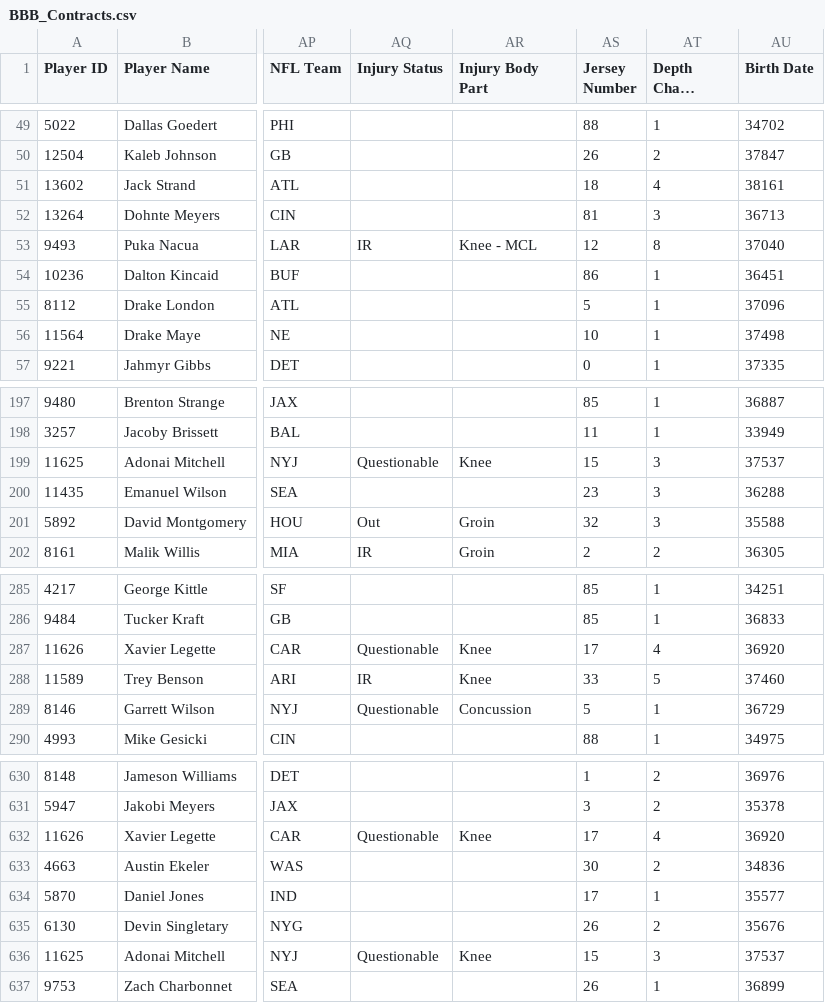
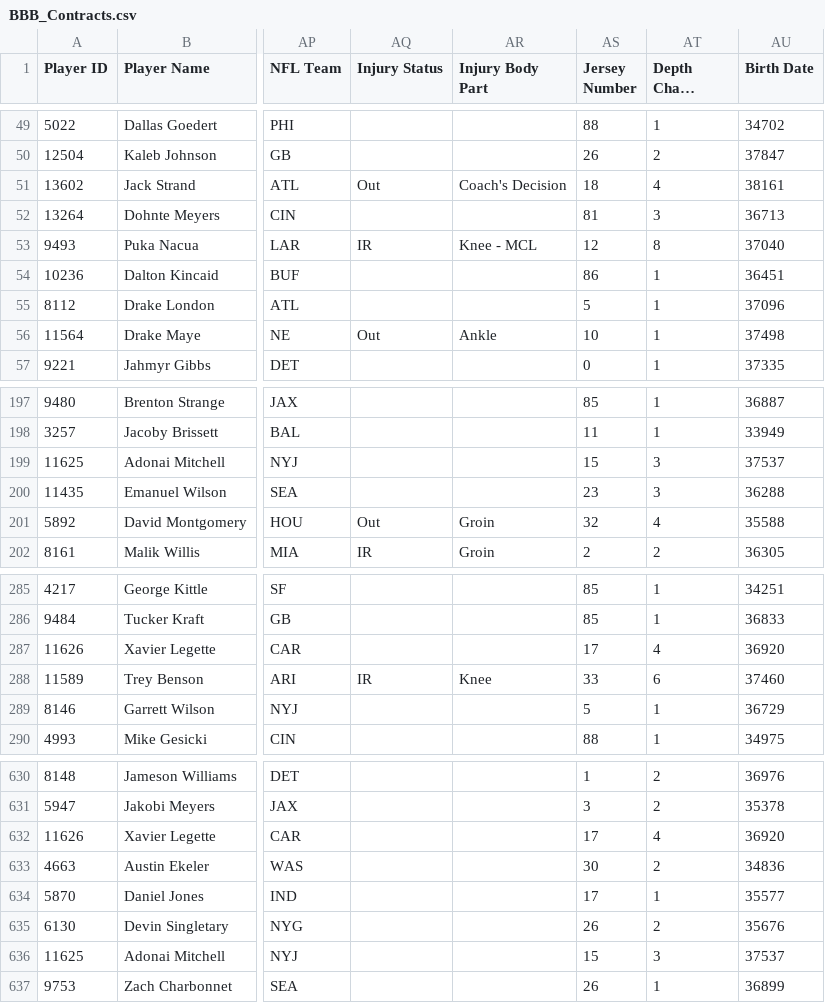
Before and after one commit to lalder95/AGS_Data, a CSV file: CSV/BBB_Contracts.csv, drawn as a sheet; only a part is shown, gaps mark what is left out; long unchanged cells end in …; the diff covers the shown part only; the diff names each change by its address in the sheet, - before the commit and + after, or states it on an @@ line.

Commit message:
Uploading CSV files

```diff
--- a/CSV/BBB_Contracts.csv
+++ b/CSV/BBB_Contracts.csv
-AQ51 (Injury Status): (empty)
+AQ51 (Injury Status): Out
-AR51 (Injury Body Part): (empty)
+AR51 (Injury Body Part): Coach's Decision
-AQ56 (Injury Status): (empty)
+AQ56 (Injury Status): Out
-AR56 (Injury Body Part): (empty)
+AR56 (Injury Body Part): Ankle
-AQ199 (Injury Status): Questionable
+AQ199 (Injury Status): (empty)
-AR199 (Injury Body Part): Knee
+AR199 (Injury Body Part): (empty)
-AT201 (Depth Chart Location): 3
+AT201 (Depth Chart Location): 4
-AQ287 (Injury Status): Questionable
+AQ287 (Injury Status): (empty)
-AR287 (Injury Body Part): Knee
+AR287 (Injury Body Part): (empty)
-AT288 (Depth Chart Location): 5
+AT288 (Depth Chart Location): 6
-AQ289 (Injury Status): Questionable
+AQ289 (Injury Status): (empty)
-AR289 (Injury Body Part): Concussion
+AR289 (Injury Body Part): (empty)
-AQ632 (Injury Status): Questionable
+AQ632 (Injury Status): (empty)
-AR632 (Injury Body Part): Knee
+AR632 (Injury Body Part): (empty)
-AQ636 (Injury Status): Questionable
+AQ636 (Injury Status): (empty)
-AR636 (Injury Body Part): Knee
+AR636 (Injury Body Part): (empty)
```
Also changed, not shown: 81 edited cells elsewhere in this file.
